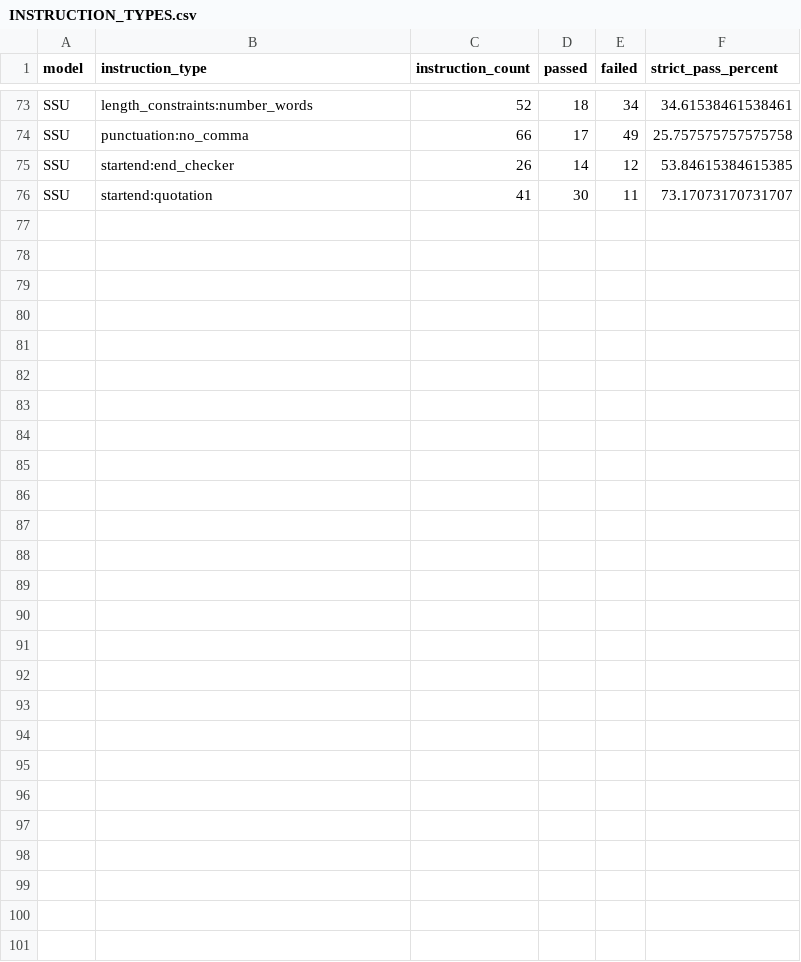
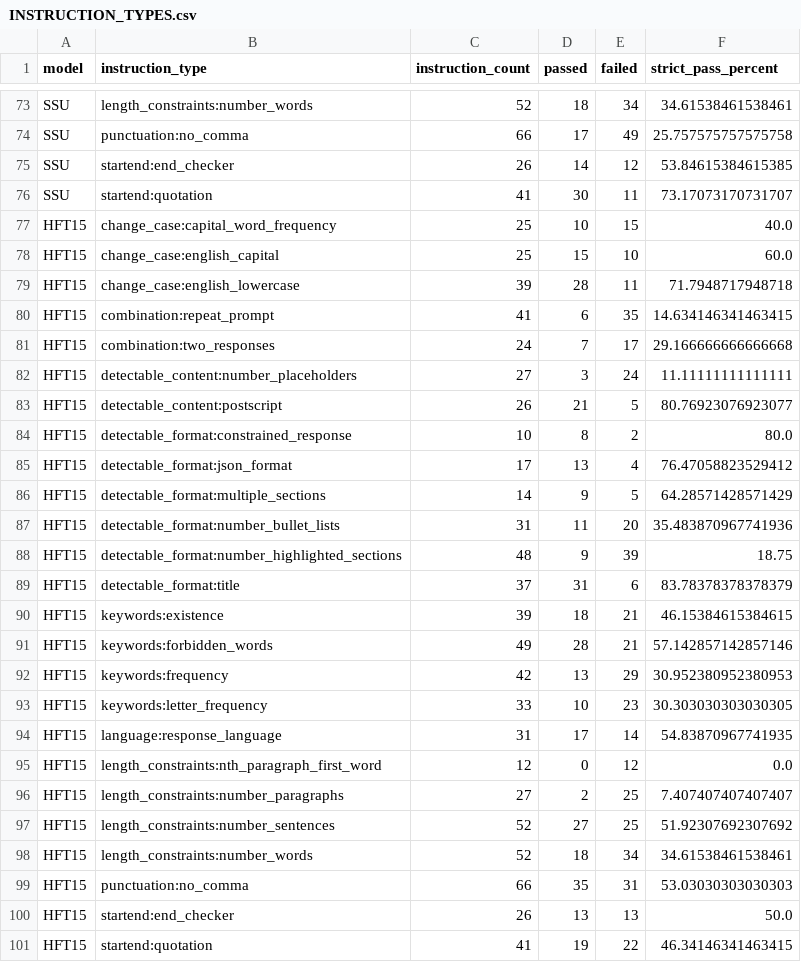
Before and after one commit to lxy308297917-cloud/Multilingual-CL, a CSV file: docs/results/sw_fullbudget_ifeval_breakdown_20261029/INSTRUCTION_TYPES.csv, drawn as a sheet; only a part is shown, gaps mark what is left out.

Commit message:
Complete four-model official IFEval comparison with HFT15 endpoint and paired SSU differences

```diff
--- a/docs/results/sw_fullbudget_ifeval_breakdown_20261029/INSTRUCTION_TYPES.csv
+++ b/docs/results/sw_fullbudget_ifeval_breakdown_20261029/INSTRUCTION_TYPES.csv
@@ -76 +76,26 @@ SSU,startend:end_checker,26,14,12,53.84615384615385
 SSU,startend:quotation,41,30,11,73.17073170731707
+HFT15,change_case:capital_word_frequency,25,10,15,40.0
+HFT15,change_case:english_capital,25,15,10,60.0
+HFT15,change_case:english_lowercase,39,28,11,71.7948717948718
+HFT15,combination:repeat_prompt,41,6,35,14.634146341463415
+HFT15,combination:two_responses,24,7,17,29.166666666666668
+HFT15,detectable_content:number_placeholders,27,3,24,11.11111111111111
+HFT15,detectable_content:postscript,26,21,5,80.76923076923077
+HFT15,detectable_format:constrained_response,10,8,2,80.0
+HFT15,detectable_format:json_format,17,13,4,76.47058823529412
+HFT15,detectable_format:multiple_sections,14,9,5,64.28571428571429
+HFT15,detectable_format:number_bullet_lists,31,11,20,35.483870967741936
+HFT15,detectable_format:number_highlighted_sections,48,9,39,18.75
+HFT15,detectable_format:title,37,31,6,83.78378378378379
+HFT15,keywords:existence,39,18,21,46.15384615384615
+HFT15,keywords:forbidden_words,49,28,21,57.142857142857146
+HFT15,keywords:frequency,42,13,29,30.952380952380953
+HFT15,keywords:letter_frequency,33,10,23,30.303030303030305
+HFT15,language:response_language,31,17,14,54.83870967741935
+HFT15,length_constraints:nth_paragraph_first_word,12,0,12,0.0
+HFT15,length_constraints:number_paragraphs,27,2,25,7.407407407407407
+HFT15,length_constraints:number_sentences,52,27,25,51.92307692307692
+HFT15,length_constraints:number_words,52,18,34,34.61538461538461
+HFT15,punctuation:no_comma,66,35,31,53.03030303030303
+HFT15,startend:end_checker,26,13,13,50.0
+HFT15,startend:quotation,41,19,22,46.34146341463415
```
Also changed, not shown: docs/results/sw_fullbudget_benchmark_stage_20261029/AVAILABLE_BENCHMARKS.csv, 5 other files.
